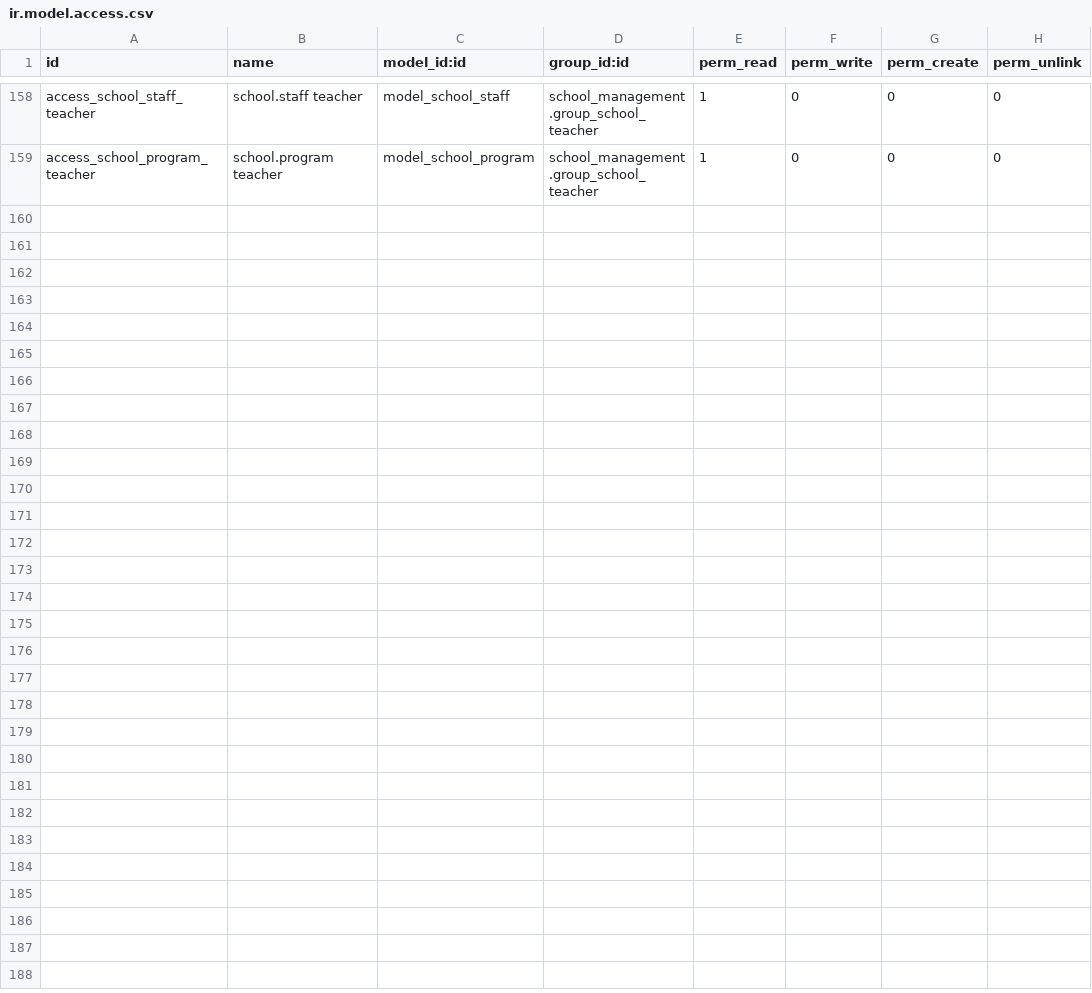
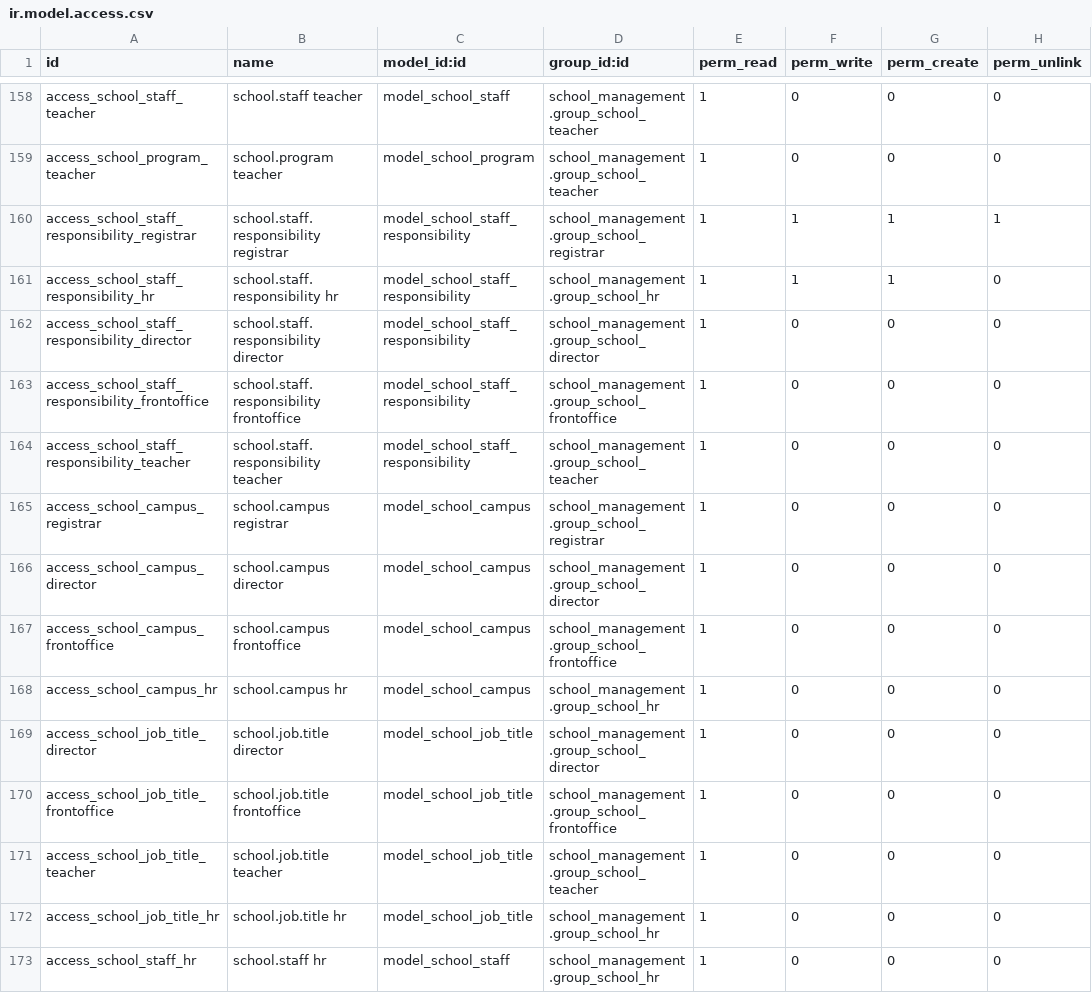
Before and after one commit to Jennah198/Async_school_system, a CSV file: addons/school_management/security/ir.model.access.csv, drawn as a sheet; only a part is shown, gaps mark what is left out; the diff names each change by its address in the sheet, - before the commit and + after, or states it on an @@ line.

Commit message:
registrar responsibility access fix

```diff
--- a/addons/school_management/security/ir.model.access.csv
+++ b/addons/school_management/security/ir.model.access.csv
+row 160: access_school_staff_responsibility_registrar | school.staff.responsibility registrar | model_school_staff_responsibility | school_management.group_school_registrar | 1 | 1 | 1 | 1
+row 161: access_school_staff_responsibility_hr | school.staff.responsibility hr | model_school_staff_responsibility | school_management.group_school_hr | 1 | 1 | 1 | 0
+row 162: access_school_staff_responsibility_director | school.staff.responsibility director | model_school_staff_responsibility | school_management.group_school_director | 1 | 0 | 0 | 0
+row 163: access_school_staff_responsibility_frontoffice | school.staff.responsibility frontoffice | model_school_staff_responsibility | school_management.group_school_frontoffice | 1 | 0 | 0 | 0
+row 164: access_school_staff_responsibility_teacher | school.staff.responsibility teacher | model_school_staff_responsibility | school_management.group_school_teacher | 1 | 0 | 0 | 0
+row 165: access_school_campus_registrar | school.campus registrar | model_school_campus | school_management.group_school_registrar | 1 | 0 | 0 | 0
+row 166: access_school_campus_director | school.campus director | model_school_campus | school_management.group_school_director | 1 | 0 | 0 | 0
+row 167: access_school_campus_frontoffice | school.campus frontoffice | model_school_campus | school_management.group_school_frontoffice | 1 | 0 | 0 | 0
+row 168: access_school_campus_hr | school.campus hr | model_school_campus | school_management.group_school_hr | 1 | 0 | 0 | 0
+row 169: access_school_job_title_director | school.job.title director | model_school_job_title | school_management.group_school_director | 1 | 0 | 0 | 0
+row 170: access_school_job_title_frontoffice | school.job.title frontoffice | model_school_job_title | school_management.group_school_frontoffice | 1 | 0 | 0 | 0
+row 171: access_school_job_title_teacher | school.job.title teacher | model_school_job_title | school_management.group_school_teacher | 1 | 0 | 0 | 0
+row 172: access_school_job_title_hr | school.job.title hr | model_school_job_title | school_management.group_school_hr | 1 | 0 | 0 | 0
+row 173: access_school_staff_hr | school.staff hr | model_school_staff | school_management.group_school_hr | 1 | 0 | 0 | 0
```
Also changed, not shown: 1 other file.
